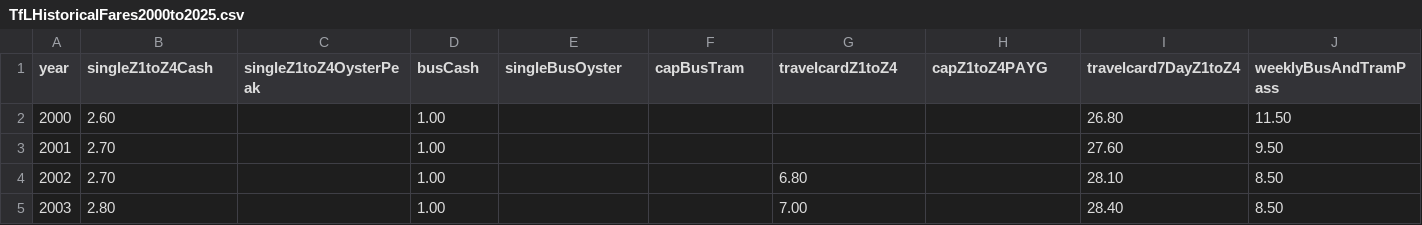
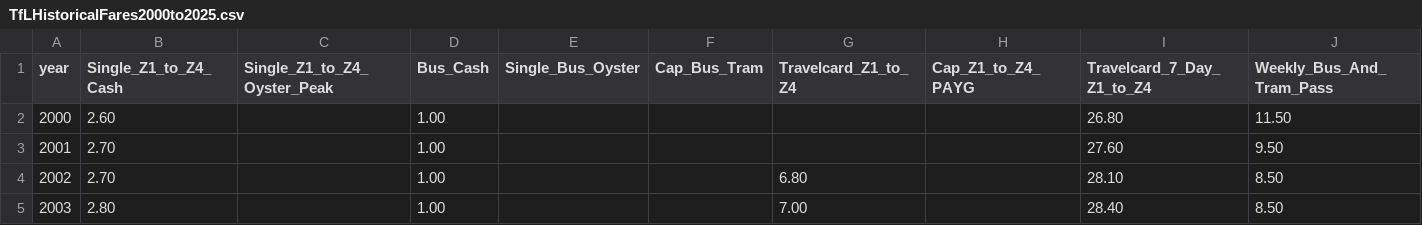
Before and after one commit to avekassy1/tfl-price-visualisations, a CSV file: data/fares/raw/TfLHistoricalFares2000to2025.csv, drawn as a sheet; only a part is shown.

```diff
--- a/data/fares/raw/TfLHistoricalFares2000to2025.csv
+++ b/data/fares/raw/TfLHistoricalFares2000to2025.csv
@@ -1,2 +1,2 @@
-year,singleZ1toZ4Cash,singleZ1toZ4OysterPeak,busCash,singleBusOyster,capBusTram,travelcardZ1toZ4,capZ1toZ4PAYG,travelcard7DayZ1toZ4,weeklyBusAndTramPass
+year,Single_Z1_to_Z4_Cash,Single_Z1_to_Z4_Oyster_Peak,Bus_Cash,Single_Bus_Oyster,Cap_Bus_Tram,Travelcard_Z1_to_Z4,Cap_Z1_to_Z4_PAYG,Travelcard_7_Day_Z1_to_Z4,Weekly_Bus_And_Tram_Pass
 2000,2.60,,1.00,,,,,26.80,11.50
```
Also changed, not shown: data/fares/processed/combined_transport_fares.csv, data/fares/raw/bus_and_coach_fares.csv, 10 other files.
